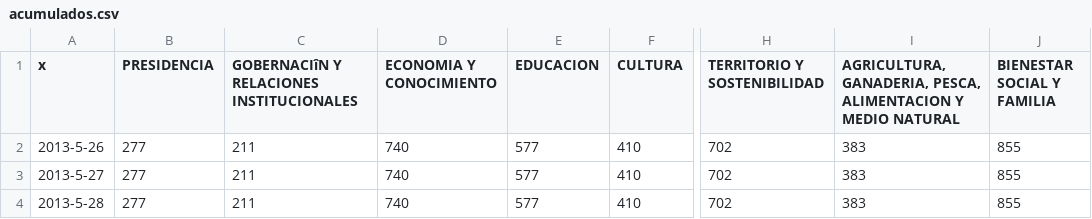
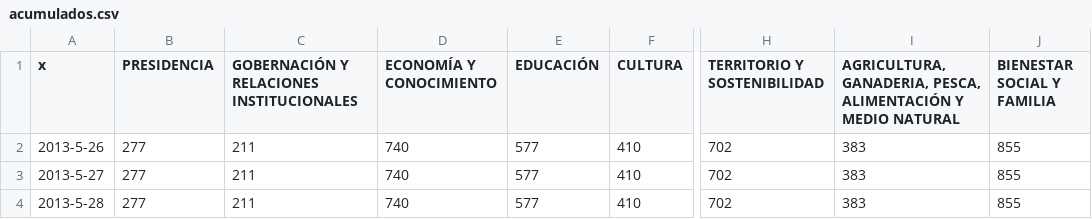
Before and after one commit to carlesgutierrez/seismometer, a CSV file: SismografoVisualizar/libs/c3/htdocs/Seismometer_DATA/acumulados.csv, drawn as a sheet; only a part is shown, gaps mark what is left out; the diff names each change by its address in the sheet, - before the commit and + after, or states it on an @@ line.

Commit message:
acentos en el csv acumulados

```diff
--- a/SismografoVisualizar/libs/c3/htdocs/Seismometer_DATA/acumulados.csv
+++ b/SismografoVisualizar/libs/c3/htdocs/Seismometer_DATA/acumulados.csv
-C1: GOBERNACIîN Y RELACIONES INSTITUCIONALES
+C1: GOBERNACIÓN Y RELACIONES INSTITUCIONALES
-D1: ECONOMIA Y CONOCIMIENTO
+D1: ECONOMÍA Y CONOCIMIENTO
-E1: EDUCACION
+E1: EDUCACIÓN
-I1: …GANADERIA, PESCA, ALIMENTACION Y MEDIO…
+I1: …GANADERIA, PESCA, ALIMENTACIÓN Y MEDIO…
```
